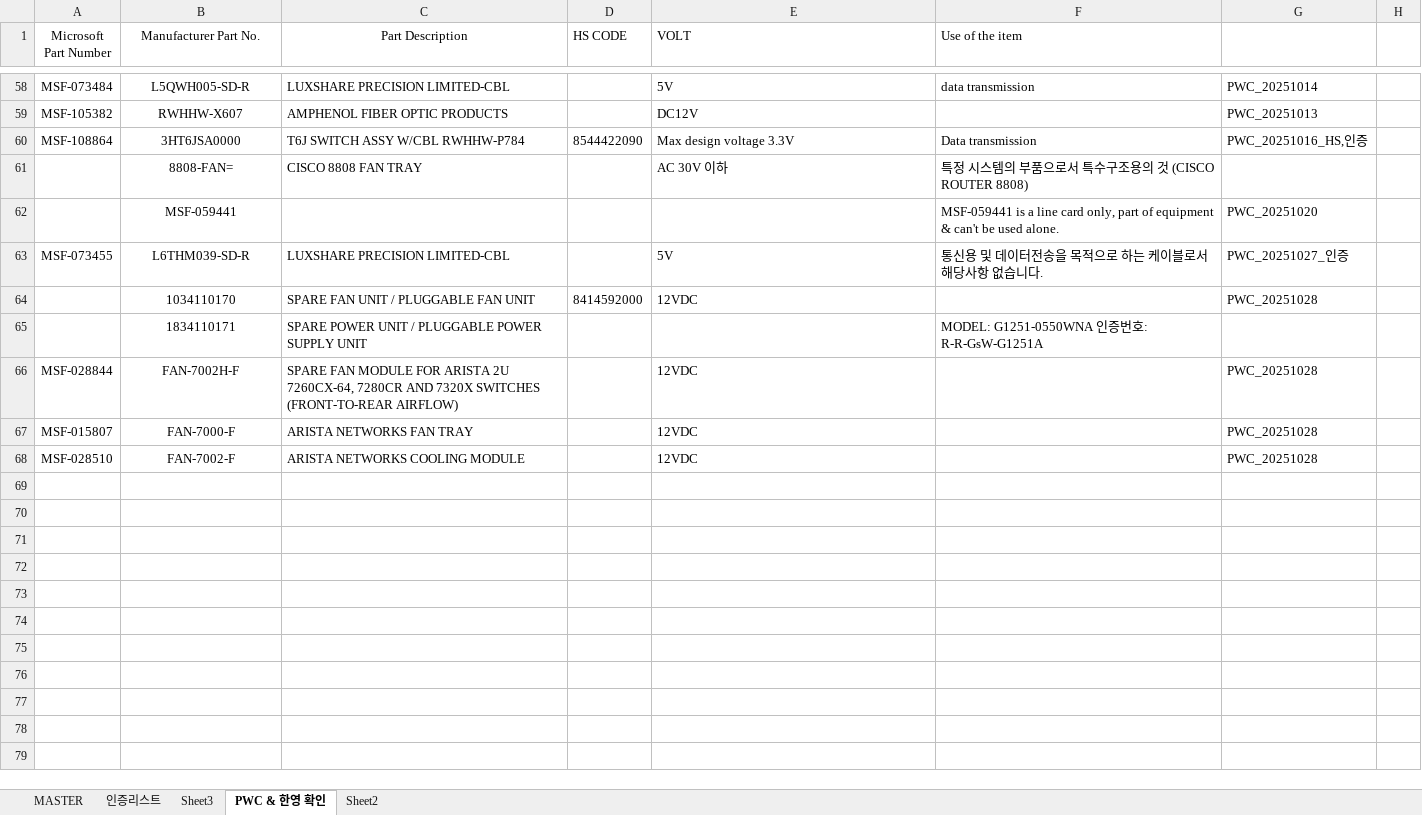
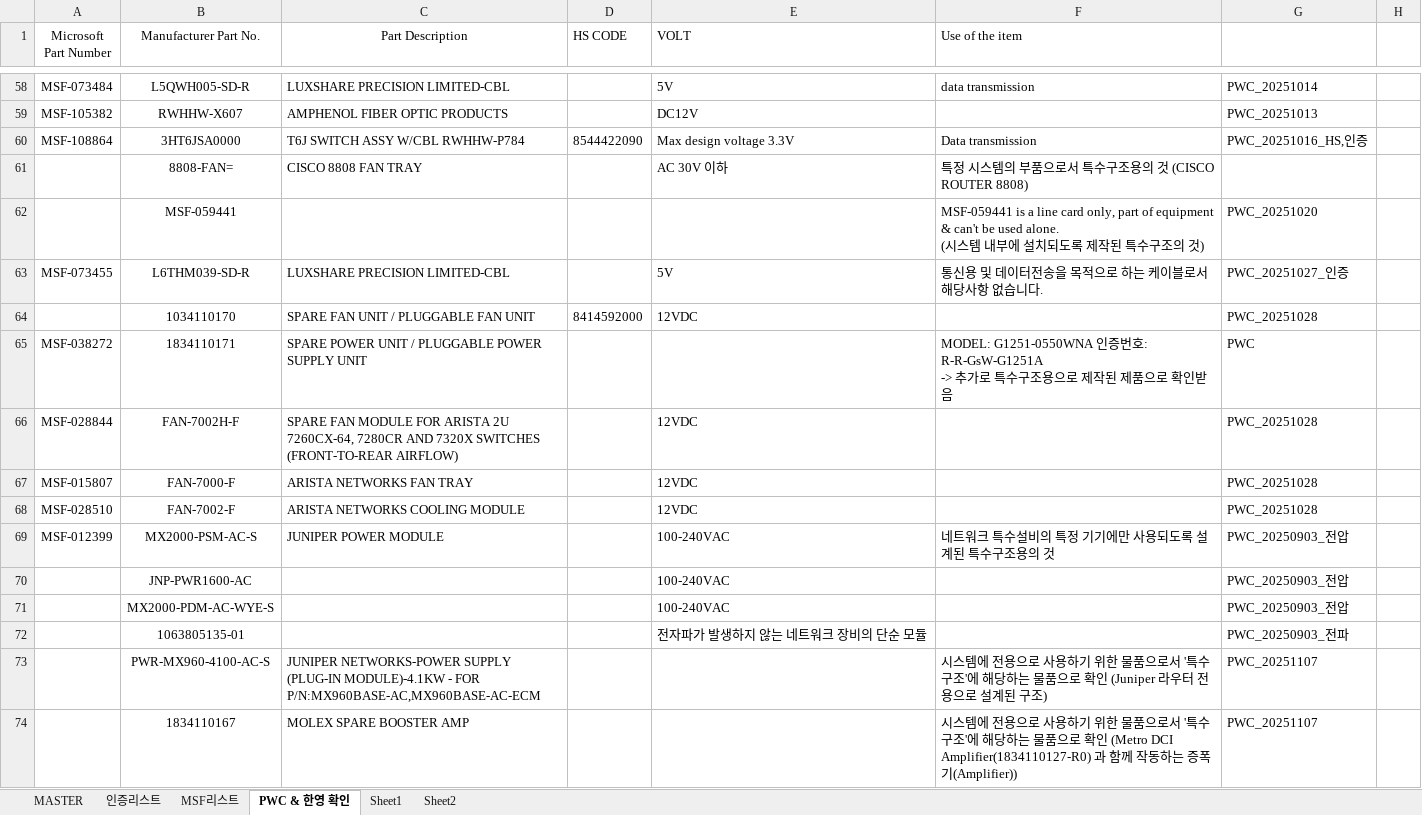
Before and after one commit to helloboraS/MS_PDF-TO-EXCEL, an Excel workbook: MASTER_MS5673.xlsx, sheet PWC & 한영 확인, drawn as a sheet; only a part is shown, gaps mark what is left out; values as stored, in another font and other column widths than the file's, no borders; charts and pictures and conditional formats not drawn; removed rows and columns are numbered as before the commit, all else as after; ↵ is a line break in a cell; the diff covers the shown part only; the diff names each change by its address in the sheet, - before the commit and + after, or states it on an @@ line.

Commit message:
Add files via upload

```diff
--- a/MASTER_MS5673.xlsx (sheet PWC & 한영 확인)
+++ b/MASTER_MS5673.xlsx (sheet PWC & 한영 확인)
-sheet tab: Sheet3
+sheet tab: MSF리스트
+sheet tab: Sheet1
-F62 (Use of the item): …used alone.
+F62 (Use of the item): …used alone. ↵ (시스템 내부에 설치되도록 제작된 특수구조의 것)
-row 65:  | 1834110171 | SPARE POWER UNIT / PLUGGABLE POWER SUPPLY UNIT |  |  | MODEL: G1251-0550WNA 인증번호: R-R-GsW-G1251A
+row 65: MSF-038272 | 1834110171 | SPARE POWER UNIT / PLUGGABLE POWER SUPPLY UNIT |  |  | MODEL: G1251-0550WNA 인증번호: R-R-GsW-G1251A ↵ -> 추가로 특수구조용으로 제작된 제품으로 확인받음 | PWC
+row 69: MSF-012399 | MX2000-PSM-AC-S | JUNIPER POWER MODULE |  | 100-240VAC | 네트워크 특수설비의 특정 기기에만 사용되도록 설계된 특수구조용의 것 | PWC_20250903_전압
+row 70:  | JNP-PWR1600-AC |  |  | 100-240VAC |  | PWC_20250903_전압
+row 71:  | MX2000-PDM-AC-WYE-S |  |  | 100-240VAC |  | PWC_20250903_전압
+row 72:  | 1063805135-01 |  |  | 전자파가 발생하지 않는 네트워크 장비의 단순 모듈 |  | PWC_20250903_전파
+row 73:  | PWR-MX960-4100-AC-S | JUNIPER NETWORKS-POWER SUPPLY (PLUG-IN MODULE)-4.1KW - FOR P/N:MX960BASE-AC,MX960BASE-AC-ECM |  |  | 시스템에 전용으로 사용하기 위한 물품으로서 '특수구조'에 해당하는 물품으로 확인 (Juniper 라우터 전용으로 설계된 구조) | PWC_20251107
+row 74:  | 1834110167 | MOLEX SPARE BOOSTER AMP |  |  | 시스템에 전용으로 사용하기 위한 물품으로서 '특수구조'에 해당하는 물품으로 확인 (Metro DCI Amplifier(1834110127-R0) 과 함께 작동하는 증폭기(Amplifier)) | PWC_20251107
```
Also changed, not shown: 13 added rows and 11 edited cells elsewhere in this sheet, sheet MSF리스트, sheet MASTER, charts or pictures.
